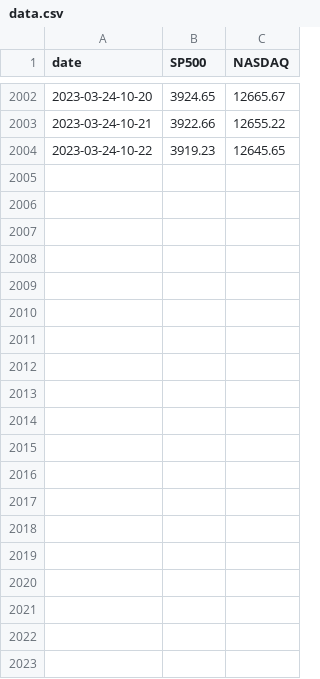
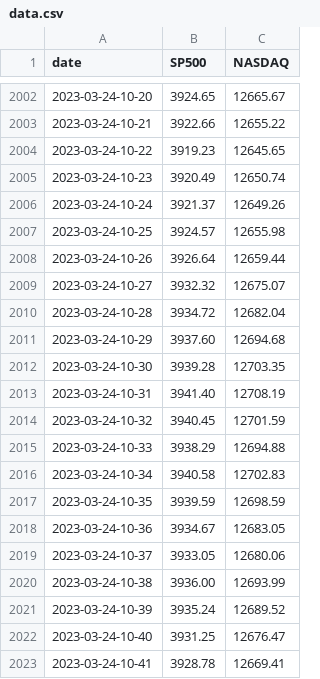
Before and after one commit to RostaneF/Project, a CSV file: Generated_data/data.csv, drawn as a sheet; only a part is shown, gaps mark what is left out; the diff covers the shown part only; the diff names each change by its address in the sheet, - before the commit and + after, or states it on an @@ line.

```diff
--- a/Generated_data/data.csv
+++ b/Generated_data/data.csv
+row 2005: 2023-03-24-10-23 | 3920.49 | 12650.74
+row 2006: 2023-03-24-10-24 | 3921.37 | 12649.26
+row 2007: 2023-03-24-10-25 | 3924.57 | 12655.98
+row 2008: 2023-03-24-10-26 | 3926.64 | 12659.44
+row 2009: 2023-03-24-10-27 | 3932.32 | 12675.07
+row 2010: 2023-03-24-10-28 | 3934.72 | 12682.04
+row 2011: 2023-03-24-10-29 | 3937.60 | 12694.68
+row 2012: 2023-03-24-10-30 | 3939.28 | 12703.35
+row 2013: 2023-03-24-10-31 | 3941.40 | 12708.19
+row 2014: 2023-03-24-10-32 | 3940.45 | 12701.59
+row 2015: 2023-03-24-10-33 | 3938.29 | 12694.88
+row 2016: 2023-03-24-10-34 | 3940.58 | 12702.83
+row 2017: 2023-03-24-10-35 | 3939.59 | 12698.59
+row 2018: 2023-03-24-10-36 | 3934.67 | 12683.05
+row 2019: 2023-03-24-10-37 | 3933.05 | 12680.06
+row 2020: 2023-03-24-10-38 | 3936.00 | 12693.99
+row 2021: 2023-03-24-10-39 | 3935.24 | 12689.52
+row 2022: 2023-03-24-10-40 | 3931.25 | 12676.47
+row 2023: 2023-03-24-10-41 | 3928.78 | 12669.41
```
Also changed, not shown: 15 added rows elsewhere in this file, 3 other files.
